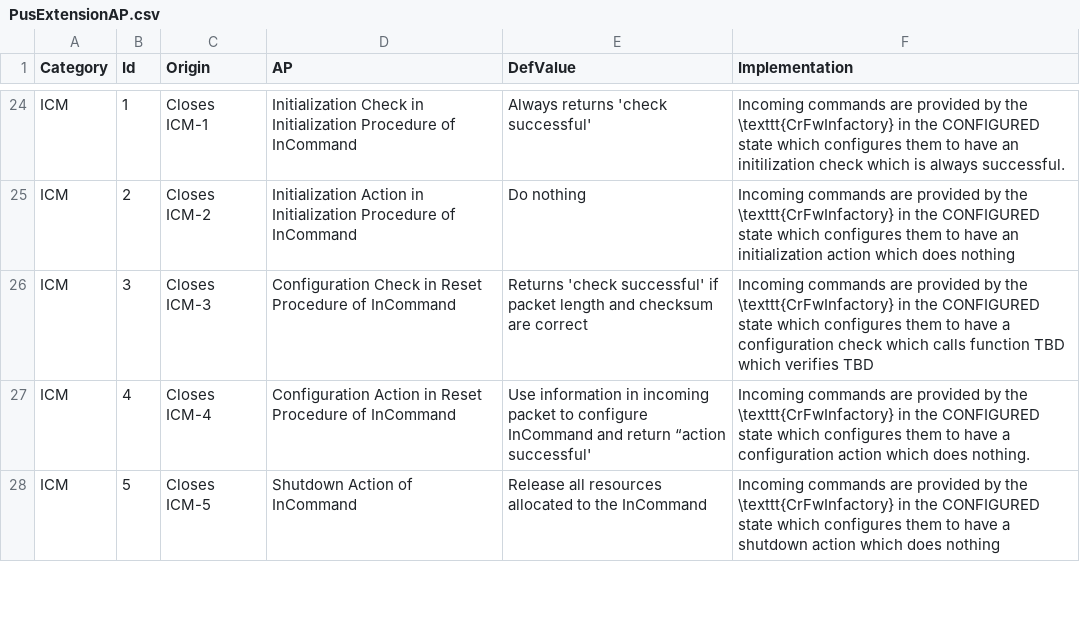
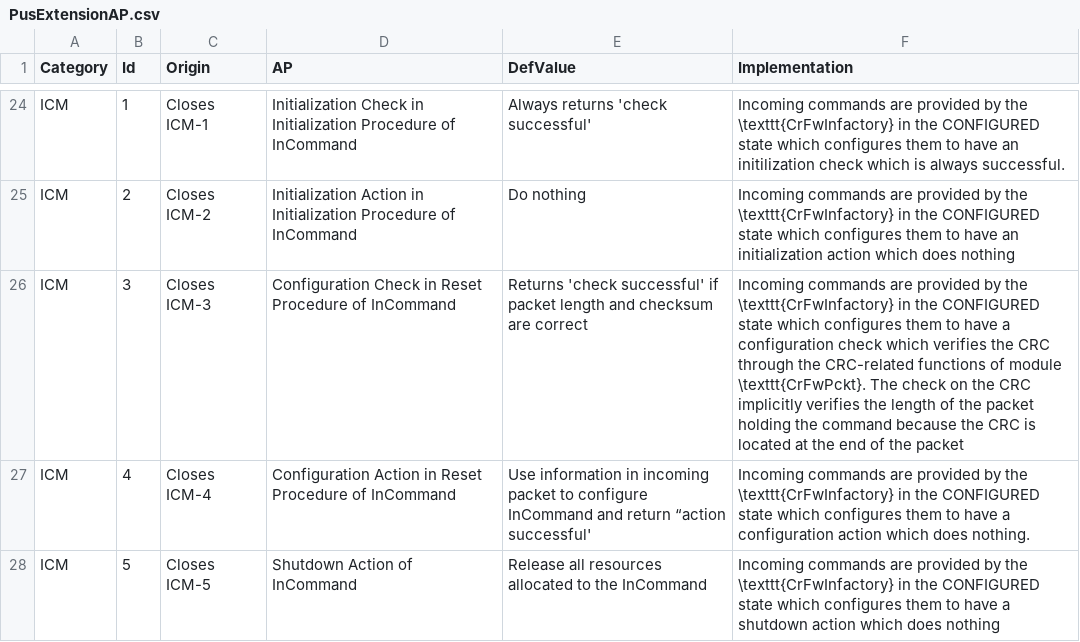
Before and after one commit to pnp-software/cordetfw-pus, a CSV file: doc/pus/PusExtensionAP.csv, drawn as a sheet; only a part is shown, gaps mark what is left out.

Commit message:
Introduced crc check as acceptance check for InCommands and InReports

```diff
--- a/doc/pus/PusExtensionAP.csv
+++ b/doc/pus/PusExtensionAP.csv
@@ -25,3 +25,3 @@ ICM|1|Closes ICM-1|Initialization Check in Initialization Procedure of InCommand
 ICM|2|Closes ICM-2|Initialization Action in Initialization Procedure of InCommand|Do nothing|Incoming commands are provided by the \texttt{CrFwInfactory} in the CONFIGURED state which configures them to have an initialization action which does nothing
-ICM|3|Closes ICM-3|Configuration Check in Reset Procedure of InCommand|Returns 'check successful' if packet length and checksum are correct|Incoming commands are provided by the \texttt{CrFwInfactory} in the CONFIGURED state which configures them to have a configuration check which calls function TBD which verifies TBD
+ICM|3|Closes ICM-3|Configuration Check in Reset Procedure of InCommand|Returns 'check successful' if packet length and checksum are correct|Incoming commands are provided by the \texttt{CrFwInfactory} in the CONFIGURED state which configures them to have a configuration check which verifies the CRC through the CRC-related functions of module \texttt{CrFwPckt}. The check on the CRC implicitly verifies the length of the packet holding the command because the CRC is located at the end of the packet
 ICM|4|Closes ICM-4|Configuration Action in Reset Procedure of InCommand|Use information in incoming packet to configure InCommand and return “action successful' |Incoming commands are provided by the \texttt{CrFwInfactory} in the CONFIGURED state which configures them to have a configuration action which does nothing.
```
Also changed, not shown: 4 other files.
